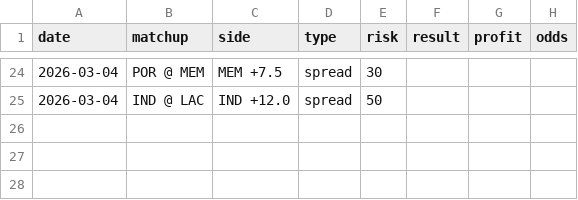
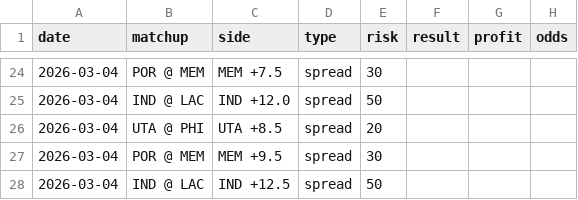
Before and after one commit to jack-more/nbasim, a CSV file: data/picks.csv, drawn as a sheet; only a part is shown, gaps mark what is left out; the diff names each change by its address in the sheet, - before the commit and + after, or states it on an @@ line.

```diff
--- a/data/picks.csv
+++ b/data/picks.csv
+row 26: 2026-03-04 | UTA @ PHI | UTA +8.5 | spread | 20
+row 27: 2026-03-04 | POR @ MEM | MEM +9.5 | spread | 30
+row 28: 2026-03-04 | IND @ LAC | IND +12.5 | spread | 50
```
Also changed, not shown: 5 other files.
